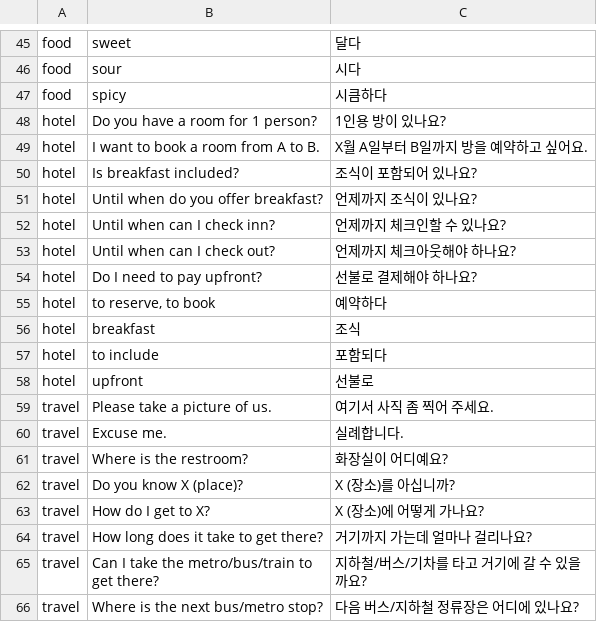
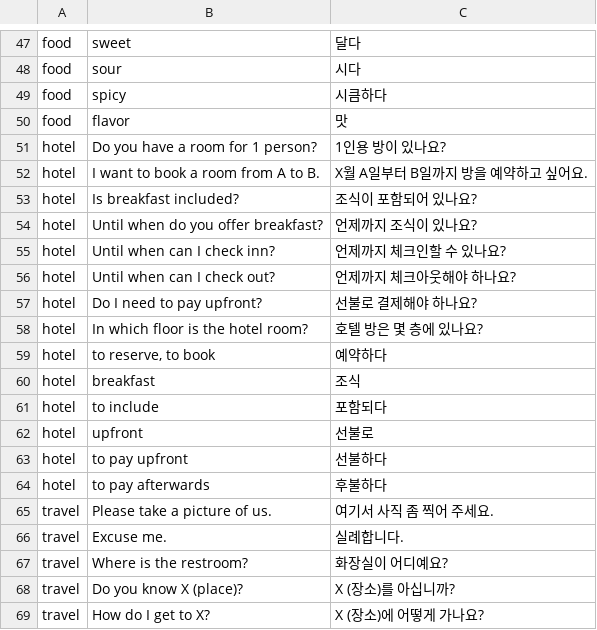
Before and after one commit to adrianderstroff/anki-korean, a TSV file: data/tsv/travelvocab.tsv, drawn as a sheet; only a part is shown, gaps mark what is left out; the shorter side is filled out with more unchanged rows; the diff covers the shown part only; the diff names each change by its address in the sheet, - before the commit and + after, or states it on an @@ line.

```diff
--- a/data/tsv/travelvocab.tsv
+++ b/data/tsv/travelvocab.tsv
+row 50: food | flavor | 맛
+row 58: hotel | In which floor is the hotel room? | 호텔 방은 몇 층에 있나요?
+row 63: hotel | to pay upfront | 선불하다
+row 64: hotel | to pay afterwards | 후불하다
```
Also changed, not shown: 16 added rows elsewhere in this file, data/tsv/korean2a.tsv.
